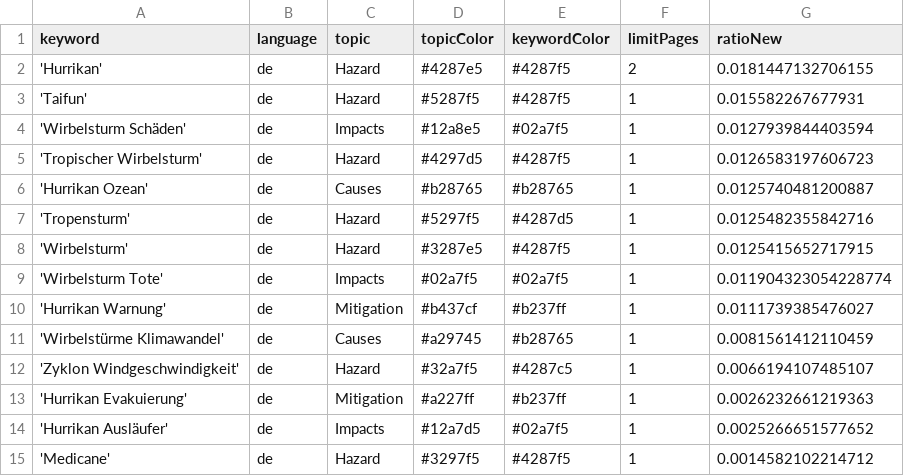
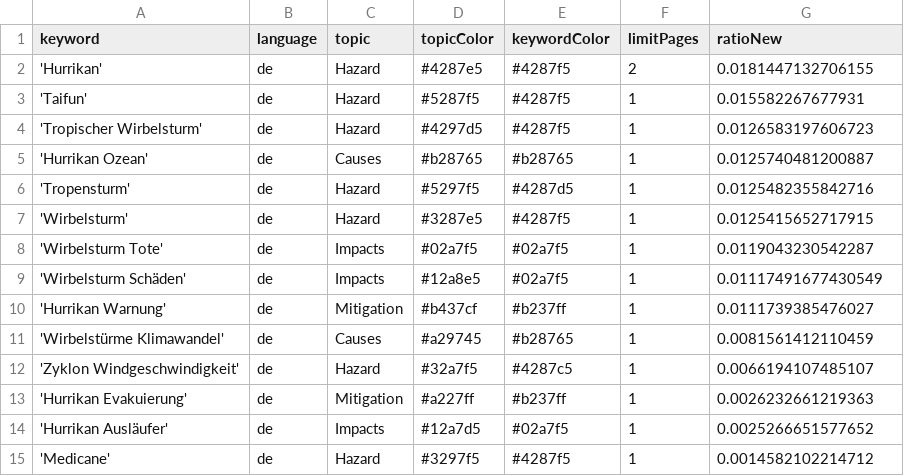
Before and after one commit to liese97-news/HurricaneIsComing, a CSV file: keywords.csv, drawn as a sheet.

Commit message:
Commit from GitHub Actions (harvest:0.0)

```diff
--- a/keywords.csv
+++ b/keywords.csv
@@ -3,3 +3,2 @@ keyword,language,topic,topicColor,keywordColor,limitPages,ratioNew
 'Taifun',de,Hazard,#5287f5,#4287f5,1,0.015582267677931
-'Wirbelsturm Schäden',de,Impacts,#12a8e5,#02a7f5,1,0.0127939844403594
 'Tropischer Wirbelsturm',de,Hazard,#4297d5,#4287f5,1,0.0126583197606723
@@ -8,3 +7,4 @@ keyword,language,topic,topicColor,keywordColor,limitPages,ratioNew
 'Wirbelsturm',de,Hazard,#3287e5,#4287f5,1,0.0125415652717915
-'Wirbelsturm Tote',de,Impacts,#02a7f5,#02a7f5,1,0.011904323054228774
+'Wirbelsturm Tote',de,Impacts,#02a7f5,#02a7f5,1,0.0119043230542287
+'Wirbelsturm Schäden',de,Impacts,#12a8e5,#02a7f5,1,0.01117491677430549
 'Hurrikan Warnung',de,Mitigation,#b437cf,#b237ff,1,0.0111739385476027
```
